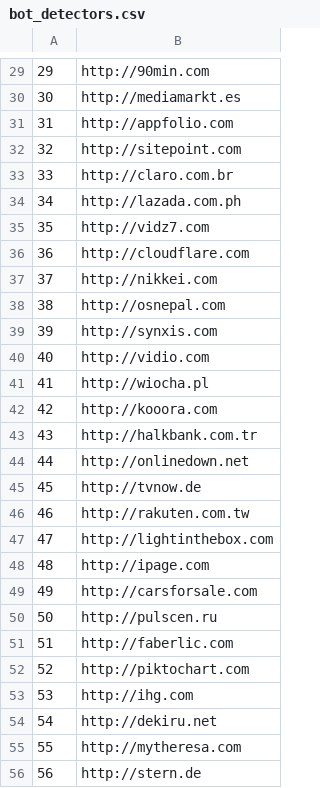
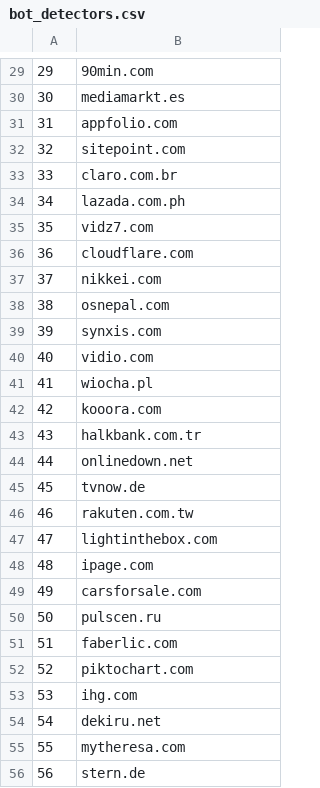
Before and after one commit to bkrumnow/OpenWPM, a CSV file: sites/bot_detectors.csv, drawn as a sheet; only a part is shown, gaps mark what is left out; the diff covers the shown part only.

```diff
--- a/sites/bot_detectors.csv
+++ b/sites/bot_detectors.csv
@@ -29,28 +29,28 @@
-29,http://90min.com
-30,http://mediamarkt.es
-31,http://appfolio.com
-32,http://sitepoint.com
-33,http://claro.com.br
-34,http://lazada.com.ph
-35,http://vidz7.com
-36,http://cloudflare.com
-37,http://nikkei.com
-38,http://osnepal.com
-39,http://synxis.com
-40,http://vidio.com
-41,http://wiocha.pl
-42,http://kooora.com
-43,http://halkbank.com.tr
-44,http://onlinedown.net
-45,http://tvnow.de
-46,http://rakuten.com.tw
-47,http://lightinthebox.com
-48,http://ipage.com
-49,http://carsforsale.com
-50,http://pulscen.ru
-51,http://faberlic.com
-52,http://piktochart.com
-53,http://ihg.com
-54,http://dekiru.net
-55,http://mytheresa.com
-56,http://stern.de
+29,90min.com
+30,mediamarkt.es
+31,appfolio.com
+32,sitepoint.com
+33,claro.com.br
+34,lazada.com.ph
+35,vidz7.com
+36,cloudflare.com
+37,nikkei.com
+38,osnepal.com
+39,synxis.com
+40,vidio.com
+41,wiocha.pl
+42,kooora.com
+43,halkbank.com.tr
+44,onlinedown.net
+45,tvnow.de
+46,rakuten.com.tw
+47,lightinthebox.com
+48,ipage.com
+49,carsforsale.com
+50,pulscen.ru
+51,faberlic.com
+52,piktochart.com
+53,ihg.com
+54,dekiru.net
+55,mytheresa.com
+56,stern.de
```
Also changed, not shown: 172 edited cells elsewhere in this file, 2 other files.
